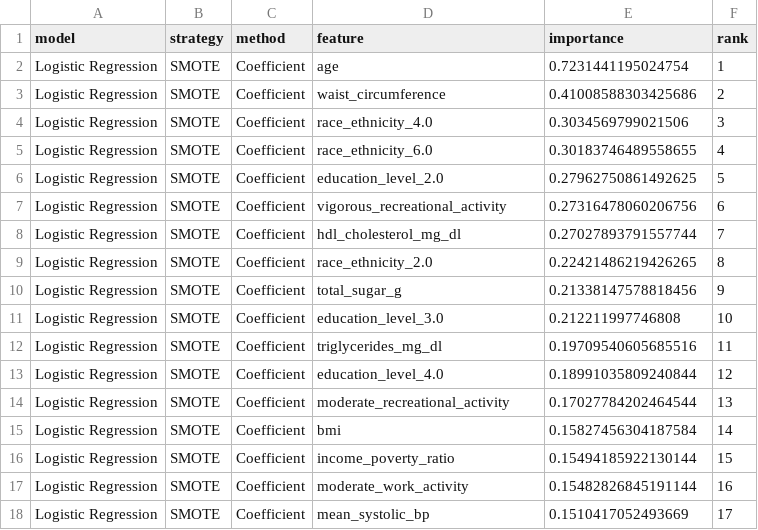
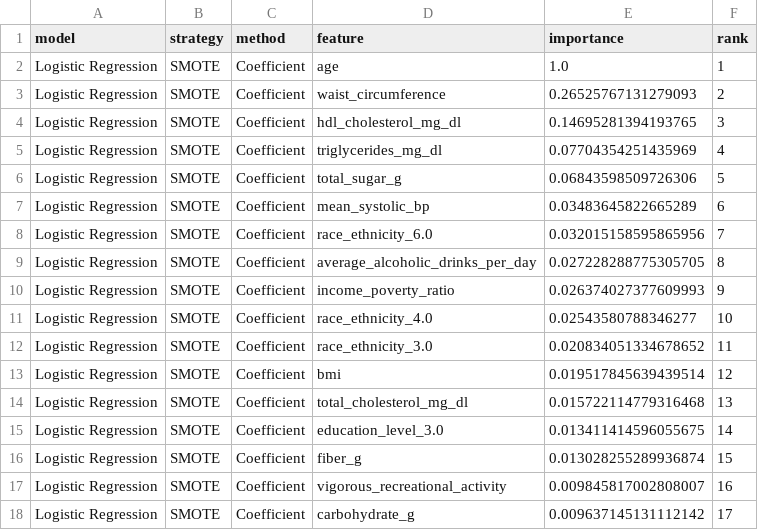
Before and after one commit to KaylanDG/Feature_Importance_DT2_Prediction, a CSV file: RESULTS/PERFORMANCE/logistic_regression_smote_coefficient.csv, drawn as a sheet; only a part is shown; the diff covers the shown part only.

```diff
--- a/RESULTS/PERFORMANCE/logistic_regression_smote_coefficient.csv
+++ b/RESULTS/PERFORMANCE/logistic_regression_smote_coefficient.csv
@@ -1,18 +1,18 @@
 model,strategy,method,feature,importance,rank
-Logistic Regression,SMOTE,Coefficient,age,0.7231441195024754,1
-Logistic Regression,SMOTE,Coefficient,waist_circumference,0.41008588303425686,2
-Logistic Regression,SMOTE,Coefficient,race_ethnicity_4.0,0.3034569799021506,3
-Logistic Regression,SMOTE,Coefficient,race_ethnicity_6.0,0.30183746489558655,4
-Logistic Regression,SMOTE,Coefficient,education_level_2.0,0.27962750861492625,5
-Logistic Regression,SMOTE,Coefficient,vigorous_recreational_activity,0.27316478060206756,6
-Logistic Regression,SMOTE,Coefficient,hdl_cholesterol_mg_dl,0.27027893791557744,7
-Logistic Regression,SMOTE,Coefficient,race_ethnicity_2.0,0.22421486219426265,8
-Logistic Regression,SMOTE,Coefficient,total_sugar_g,0.21338147578818456,9
-Logistic Regression,SMOTE,Coefficient,education_level_3.0,0.212211997746808,10
-Logistic Regression,SMOTE,Coefficient,triglycerides_mg_dl,0.19709540605685516,11
-Logistic Regression,SMOTE,Coefficient,education_level_4.0,0.18991035809240844,12
-Logistic Regression,SMOTE,Coefficient,moderate_recreational_activity,0.17027784202464544,13
-Logistic Regression,SMOTE,Coefficient,bmi,0.15827456304187584,14
-Logistic Regression,SMOTE,Coefficient,income_poverty_ratio,0.15494185922130144,15
-Logistic Regression,SMOTE,Coefficient,moderate_work_activity,0.15482826845191144,16
-Logistic Regression,SMOTE,Coefficient,mean_systolic_bp,0.1510417052493669,17
+Logistic Regression,SMOTE,Coefficient,age,1.0,1
+Logistic Regression,SMOTE,Coefficient,waist_circumference,0.26525767131279093,2
+Logistic Regression,SMOTE,Coefficient,hdl_cholesterol_mg_dl,0.14695281394193765,3
+Logistic Regression,SMOTE,Coefficient,triglycerides_mg_dl,0.07704354251435969,4
+Logistic Regression,SMOTE,Coefficient,total_sugar_g,0.06843598509726306,5
+Logistic Regression,SMOTE,Coefficient,mean_systolic_bp,0.03483645822665289,6
+Logistic Regression,SMOTE,Coefficient,race_ethnicity_6.0,0.032015158595865956,7
+Logistic Regression,SMOTE,Coefficient,average_alcoholic_drinks_per_day,0.027228288775305705,8
+Logistic Regression,SMOTE,Coefficient,income_poverty_ratio,0.026374027377609993,9
+Logistic Regression,SMOTE,Coefficient,race_ethnicity_4.0,0.02543580788346277,10
+Logistic Regression,SMOTE,Coefficient,race_ethnicity_3.0,0.020834051334678652,11
+Logistic Regression,SMOTE,Coefficient,bmi,0.019517845639439514,12
+Logistic Regression,SMOTE,Coefficient,total_cholesterol_mg_dl,0.015722114779316468,13
+Logistic Regression,SMOTE,Coefficient,education_level_3.0,0.013411414596055675,14
+Logistic Regression,SMOTE,Coefficient,fiber_g,0.013028255289936874,15
+Logistic Regression,SMOTE,Coefficient,vigorous_recreational_activity,0.009845817002808007,16
+Logistic Regression,SMOTE,Coefficient,carbohydrate_g,0.009637145131112142,17
```
Also changed, not shown: 37 edited cells elsewhere in this file, RESULTS/PERFORMANCE/logistic_regression_smote_shap.csv, 2 other files.
